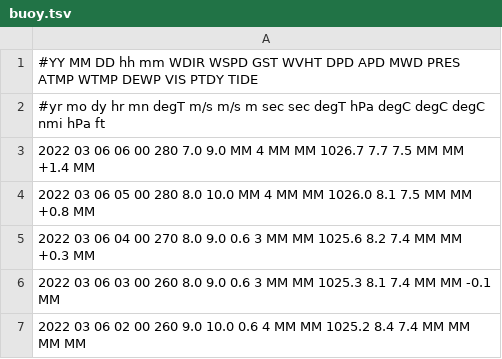
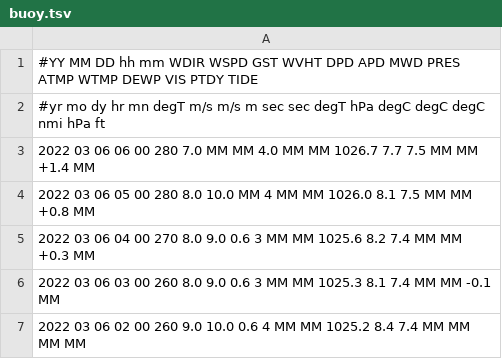
Before and after one commit to cyberdelia/halibut-bank, a TSV file: buoy.tsv, drawn as a sheet; only a part is shown.

Commit message:
Flat: latest data (2022-03-06T07:04:04.529Z) {   "date": "2022-03-06T07:04:04.529Z",   "files": [     {       "name": "buoy.tsv",       "deltaBytes": 0,       "source": "https://www.ndbc.noaa.gov/data/realtime2/46146.txt"     }   ] }

```diff
--- a/buoy.tsv
+++ b/buoy.tsv
@@ -2,3 +2,3 @@
 #yr  mo dy hr mn degT m/s  m/s     m   sec   sec degT   hPa  degC  degC  degC  nmi  hPa    ft
-2022 03 06 06 00 280  7.0  9.0    MM     4    MM  MM 1026.7   7.7   7.5    MM   MM +1.4    MM
+2022 03 06 06 00 280  7.0   MM    MM   4.0    MM  MM 1026.7   7.7   7.5    MM   MM +1.4    MM
 2022 03 06 05 00 280  8.0 10.0    MM     4    MM  MM 1026.0   8.1   7.5    MM   MM +0.8    MM
```
